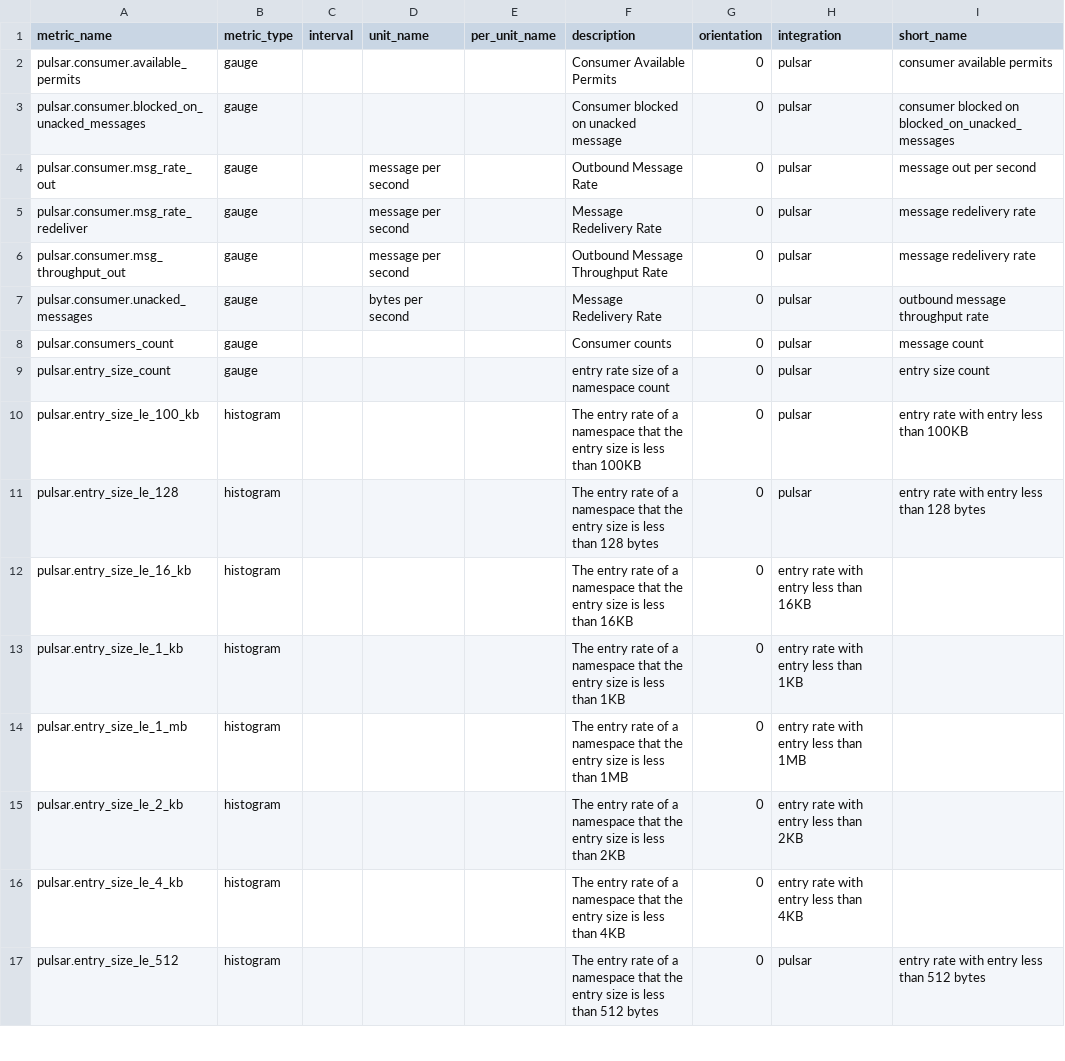
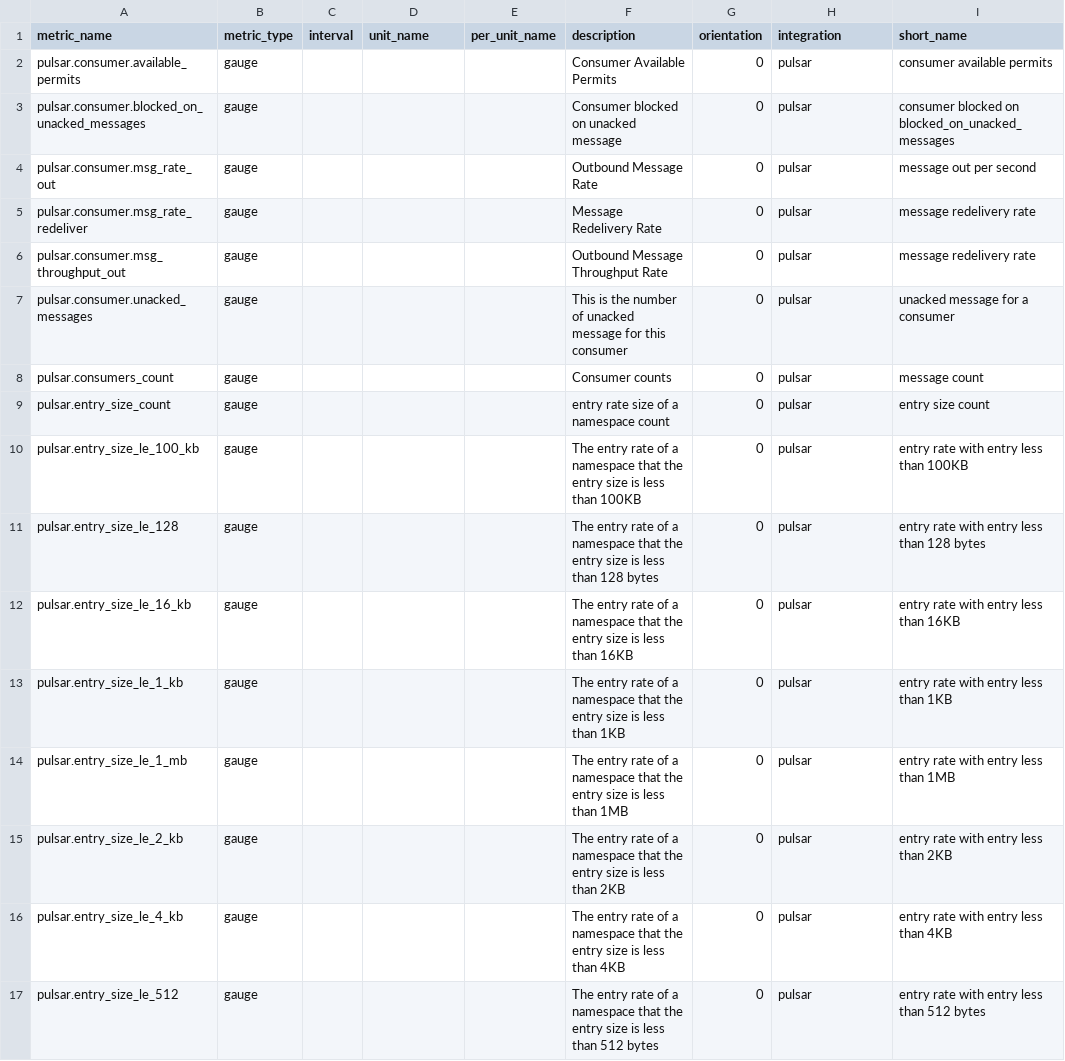
Before and after one commit to isabella232/integrations-extras, a CSV file: pulsar/metadata.csv, drawn as a sheet; only a part is shown; the diff covers the shown part only.

```diff
--- a/pulsar/metadata.csv
+++ b/pulsar/metadata.csv
@@ -3,15 +3,15 @@ pulsar.consumer.available_permits,gauge,,,,Consumer Available Permits,0,pulsar,c
 pulsar.consumer.blocked_on_unacked_messages,gauge,,,,Consumer blocked on unacked message,0,pulsar,consumer blocked on blocked_on_unacked_messages
-pulsar.consumer.msg_rate_out,gauge,,message per second,,Outbound Message Rate,0,pulsar,message out per second
-pulsar.consumer.msg_rate_redeliver,gauge,,message per second,,Message Redelivery Rate,0,pulsar,message redelivery rate
-pulsar.consumer.msg_throughput_out,gauge,,message per second,,Outbound Message Throughput Rate,0,pulsar,message redelivery rate
-pulsar.consumer.unacked_messages,gauge,,bytes per second,,Message Redelivery Rate,0,pulsar,outbound message throughput rate
+pulsar.consumer.msg_rate_out,gauge,,,,Outbound Message Rate,0,pulsar,message out per second
+pulsar.consumer.msg_rate_redeliver,gauge,,,,Message Redelivery Rate,0,pulsar,message redelivery rate
+pulsar.consumer.msg_throughput_out,gauge,,,,Outbound Message Throughput Rate,0,pulsar,message redelivery rate
+pulsar.consumer.unacked_messages,gauge,,,,This is the number of unacked message for this consumer,0,pulsar,unacked message for a consumer
 pulsar.consumers_count,gauge,,,,Consumer counts,0,pulsar,message count
 pulsar.entry_size_count,gauge,,,,entry rate size of a namespace count,0,pulsar,entry size count
-pulsar.entry_size_le_100_kb,histogram,,,,The entry rate of a namespace that the entry size is less than 100KB,0,pulsar,entry rate with entry less than 100KB
-pulsar.entry_size_le_128,histogram,,,,The entry rate of a namespace that the entry size is less than 128 bytes,0,pulsar,entry rate with entry less than 128 bytes
-pulsar.entry_size_le_16_kb,histogram,,,,The entry rate of a namespace that the entry size is less than 16KB,0,entry rate with entry less than 16KB
-pulsar.entry_size_le_1_kb,histogram,,,,The entry rate of a namespace that the entry size is less than 1KB,0,entry rate with entry less than 1KB
-pulsar.entry_size_le_1_mb,histogram,,,,The entry rate of a namespace that the entry size is less than 1MB,0,entry rate with entry less than 1MB
-pulsar.entry_size_le_2_kb,histogram,,,,The entry rate of a namespace that the entry size is less than 2KB,0,entry rate with entry less than 2KB
-pulsar.entry_size_le_4_kb,histogram,,,,The entry rate of a namespace that the entry size is less than 4KB,0,entry rate with entry less than 4KB
-pulsar.entry_size_le_512,histogram,,,,The entry rate of a namespace that the entry size is less than 512 bytes,0,pulsar,entry rate with entry less than 512 bytes
+pulsar.entry_size_le_100_kb,gauge,,,,The entry rate of a namespace that the entry size is less than 100KB,0,pulsar,entry rate with entry less than 100KB
+pulsar.entry_size_le_128,gauge,,,,The entry rate of a namespace that the entry size is less than 128 bytes,0,pulsar,entry rate with entry less than 128 bytes
+pulsar.entry_size_le_16_kb,gauge,,,,The entry rate of a namespace that the entry size is less than 16KB,0,pulsar,entry rate with entry less than 16KB
+pulsar.entry_size_le_1_kb,gauge,,,,The entry rate of a namespace that the entry size is less than 1KB,0,pulsar,entry rate with entry less than 1KB
+pulsar.entry_size_le_1_mb,gauge,,,,The entry rate of a namespace that the entry size is less than 1MB,0,pulsar,entry rate with entry less than 1MB
+pulsar.entry_size_le_2_kb,gauge,,,,The entry rate of a namespace that the entry size is less than 2KB,0,pulsar,entry rate with entry less than 2KB
+pulsar.entry_size_le_4_kb,gauge,,,,The entry rate of a namespace that the entry size is less than 4KB,0,pulsar,entry rate with entry less than 4KB
+pulsar.entry_size_le_512,gauge,,,,The entry rate of a namespace that the entry size is less than 512 bytes,0,pulsar,entry rate with entry less than 512 bytes
```
Also changed, not shown: 38 edited cells elsewhere in this file, 1 other file.
